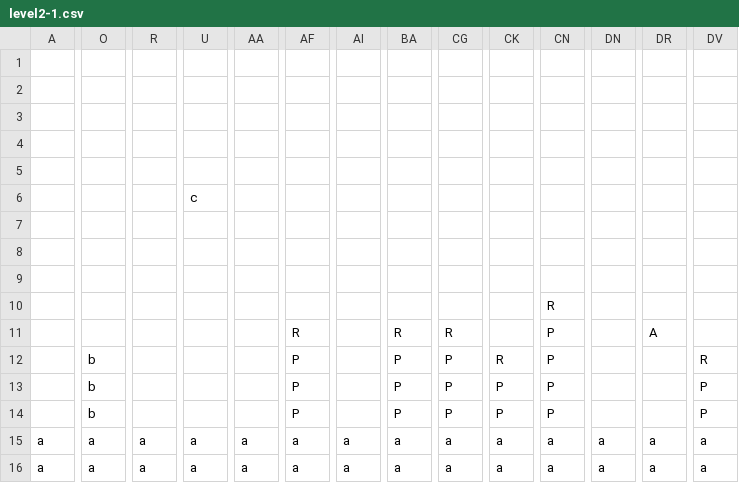
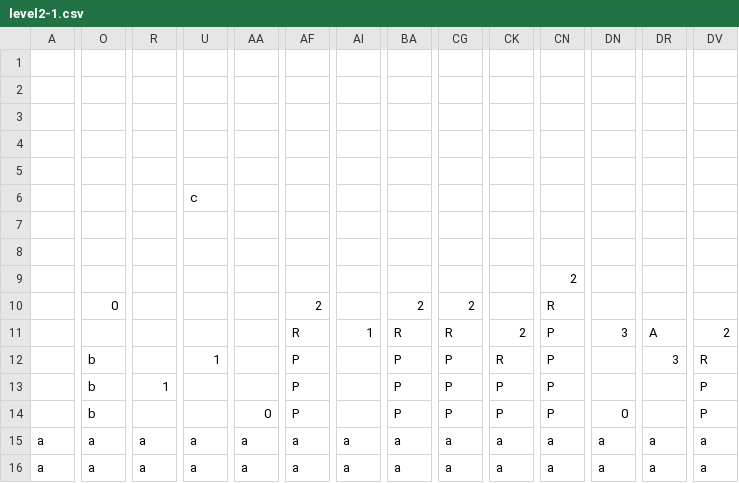
Before and after one commit to NikolaAndro/Mario_Game_Project, a CSV file: level2-1.csv, drawn as a sheet; only a part is shown, gaps mark what is left out; the diff covers the shown part only; the diff names each change by its address in the sheet, - before the commit and + after, or states it on an @@ line.

```diff
--- a/level2-1.csv
+++ b/level2-1.csv
-CN9: (empty)
+CN9: 2
-O10: (empty)
+O10: 0
-AF10: (empty)
+AF10: 2
-BA10: (empty)
+BA10: 2
-CG10: (empty)
+CG10: 2
-AI11: (empty)
+AI11: 1
-CK11: (empty)
+CK11: 2
-DN11: (empty)
+DN11: 3
-DV11: (empty)
+DV11: 2
-U12: (empty)
+U12: 1
-DR12: (empty)
+DR12: 3
-R13: (empty)
+R13: 1
-AA14: (empty)
+AA14: 0
-DN14: (empty)
+DN14: 0
```
Also changed, not shown: 16 edited cells elsewhere in this file, level_one.csv, 7 other files.
